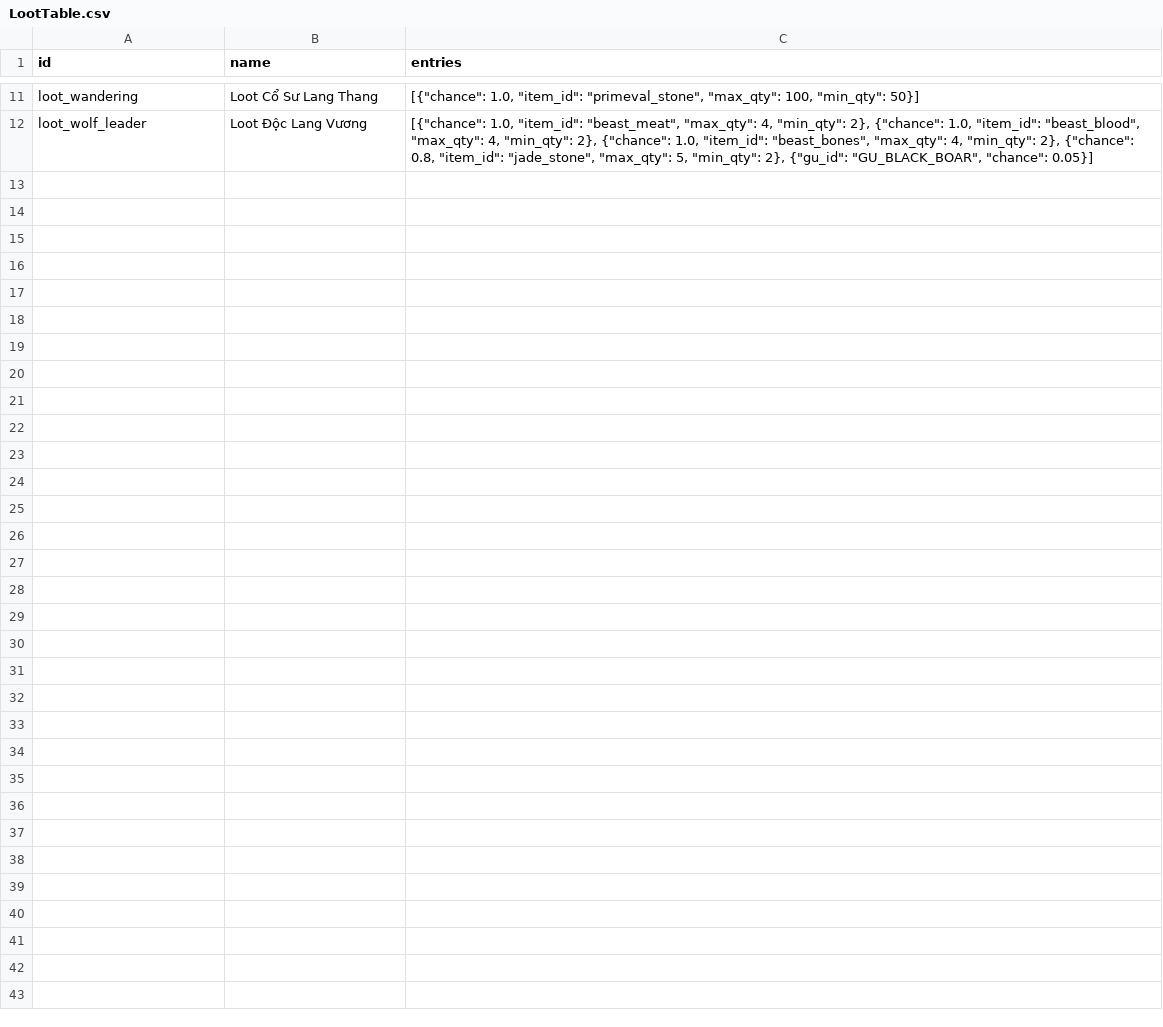
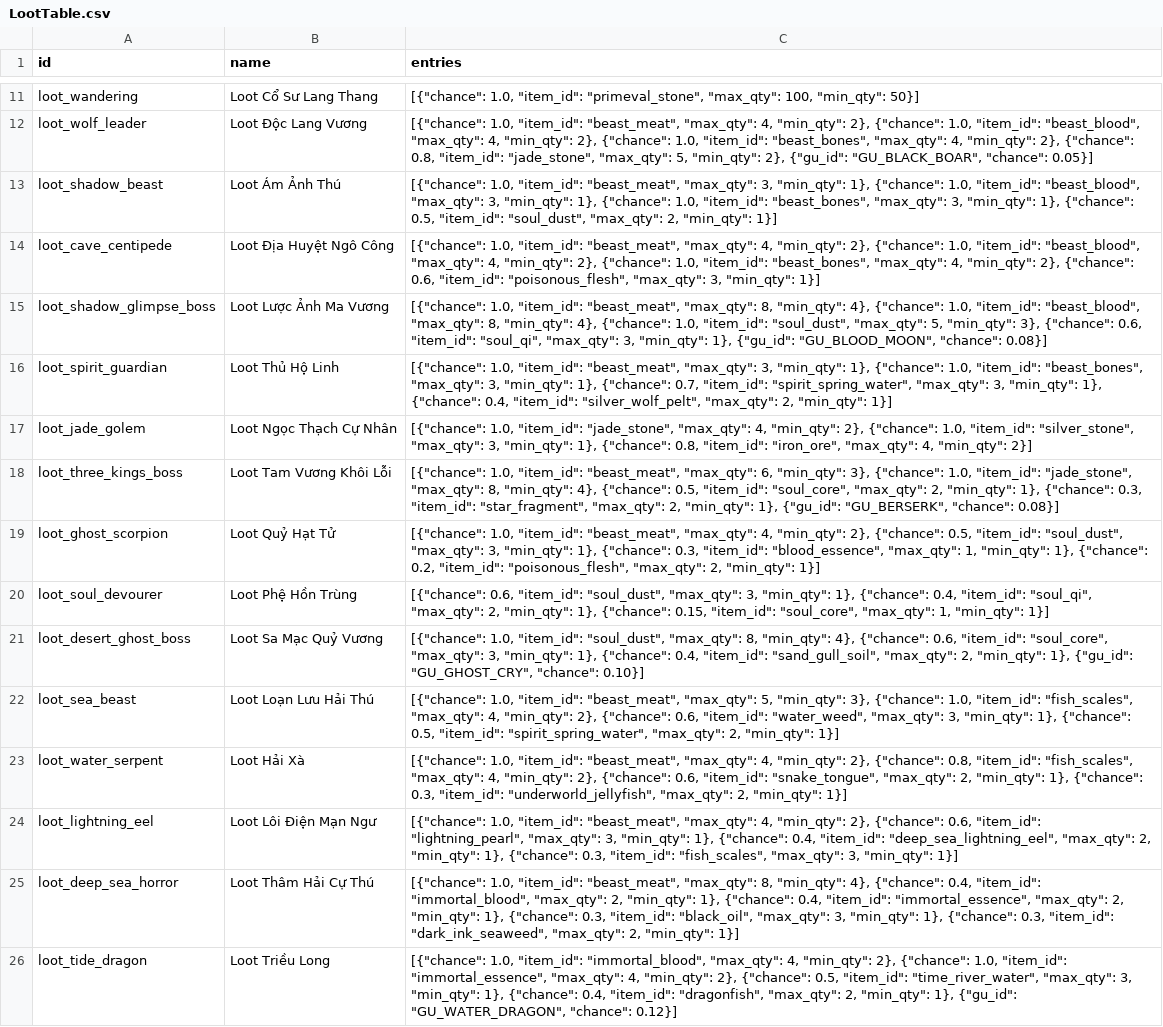
Before and after one commit to VipPro67/GuWorld, a CSV file: backend/cmd/server/data/LootTable.csv, drawn as a sheet; only a part is shown, gaps mark what is left out; the diff names each change by its address in the sheet, - before the commit and + after, or states it on an @@ line.

Commit message:
feat: enhance loot mechanics and add new monsters and spawn points

```diff
--- a/backend/cmd/server/data/LootTable.csv
+++ b/backend/cmd/server/data/LootTable.csv
+row 13: loot_shadow_beast | Loot Ám Ảnh Thú | [{"chance": 1.0, "item_id": "beast_meat", "max_qty": 3, "min_qty": 1}, {"chance": 1.0, "item_id": "beast_blood", "max_qty": 3, "min_qty": 1}, {"chance": 1.0, "item_id": "beast_bones", "max_qty": 3, "min_qty": 1}, {"chance": 0.5, "item_id": "soul_dust", "max_qty": 2, "min_qty": 1}]
+row 14: loot_cave_centipede | Loot Địa Huyệt Ngô Công | [{"chance": 1.0, "item_id": "beast_meat", "max_qty": 4, "min_qty": 2}, {"chance": 1.0, "item_id": "beast_blood", "max_qty": 4, "min_qty": 2}, {"chance": 1.0, "item_id": "beast_bones", "max_qty": 4, "min_qty": 2}, {"chance": 0.6, "item_id": "poisonous_flesh", "max_qty": 3, "min_qty": 1}]
+row 15: loot_shadow_glimpse_boss | Loot Lược Ảnh Ma Vương | [{"chance": 1.0, "item_id": "beast_meat", "max_qty": 8, "min_qty": 4}, {"chance": 1.0, "item_id": "beast_blood", "max_qty": 8, "min_qty": 4}, {"chance": 1.0, "item_id": "soul_dust", "max_qty": 5, "min_qty": 3}, {"chance": 0.6, "item_id": "soul_qi", "max_qty": 3, "min_qty": 1}, {"gu_id": "GU_BLOOD_MOON", "chance": 0.08}]
+row 16: loot_spirit_guardian | Loot Thủ Hộ Linh | [{"chance": 1.0, "item_id": "beast_meat", "max_qty": 3, "min_qty": 1}, {"chance": 1.0, "item_id": "beast_bones", "max_qty": 3, "min_qty": 1}, {"chance": 0.7, "item_id": "spirit_spring_water", "max_qty": 3, "min_qty": 1}, {"chance": 0.4, "item_id": "silver_wolf_pelt", "max_qty": 2, "min_qty": 1}]
+row 17: loot_jade_golem | Loot Ngọc Thạch Cự Nhân | [{"chance": 1.0, "item_id": "jade_stone", "max_qty": 4, "min_qty": 2}, {"chance": 1.0, "item_id": "silver_stone", "max_qty": 3, "min_qty": 1}, {"chance": 0.8, "item_id": "iron_ore", "max_qty": 4, "min_qty": 2}]
+row 18: loot_three_kings_boss | Loot Tam Vương Khôi Lỗi | [{"chance": 1.0, "item_id": "beast_meat", "max_qty": 6, "min_qty": 3}, {"chance": 1.0, "item_id": "jade_stone", "max_qty": 8, "min_qty": 4}, {"chance": 0.5, "item_id": "soul_core", "max_qty": 2, "min_qty": 1}, {"chance": 0.3, "item_id": "star_fragment", "max_qty": 2, "min_qty": 1}, {"gu_id": "GU_BERSERK", "chance": 0.08}]
+row 19: loot_ghost_scorpion | Loot Quỷ Hạt Tử | [{"chance": 1.0, "item_id": "beast_meat", "max_qty": 4, "min_qty": 2}, {"chance": 0.5, "item_id": "soul_dust", "max_qty": 3, "min_qty": 1}, {"chance": 0.3, "item_id": "blood_essence", "max_qty": 1, "min_qty": 1}, {"chance": 0.2, "item_id": "poisonous_flesh", "max_qty": 2, "min_qty": 1}]
+row 20: loot_soul_devourer | Loot Phệ Hồn Trùng | [{"chance": 0.6, "item_id": "soul_dust", "max_qty": 3, "min_qty": 1}, {"chance": 0.4, "item_id": "soul_qi", "max_qty": 2, "min_qty": 1}, {"chance": 0.15, "item_id": "soul_core", "max_qty": 1, "min_qty": 1}]
+row 21: loot_desert_ghost_boss | Loot Sa Mạc Quỷ Vương | [{"chance": 1.0, "item_id": "soul_dust", "max_qty": 8, "min_qty": 4}, {"chance": 0.6, "item_id": "soul_core", "max_qty": 3, "min_qty": 1}, {"chance": 0.4, "item_id": "sand_gull_soil", "max_qty": 2, "min_qty": 1}, {"gu_id": "GU_GHOST_CRY", "chance": 0.10}]
+row 22: loot_sea_beast | Loot Loạn Lưu Hải Thú | [{"chance": 1.0, "item_id": "beast_meat", "max_qty": 5, "min_qty": 3}, {"chance": 1.0, "item_id": "fish_scales", "max_qty": 4, "min_qty": 2}, {"chance": 0.6, "item_id": "water_weed", "max_qty": 3, "min_qty": 1}, {"chance": 0.5, "item_id": "spirit_spring_water", "max_qty": 2, "min_qty": 1}]
+row 23: loot_water_serpent | Loot Hải Xà | [{"chance": 1.0, "item_id": "beast_meat", "max_qty": 4, "min_qty": 2}, {"chance": 0.8, "item_id": "fish_scales", "max_qty": 4, "min_qty": 2}, {"chance": 0.6, "item_id": "snake_tongue", "max_qty": 2, "min_qty": 1}, {"chance": 0.3, "item_id": "underworld_jellyfish", "max_qty": 2, "min_qty": 1}]
+row 24: loot_lightning_eel | Loot Lôi Điện Mạn Ngư | [{"chance": 1.0, "item_id": "beast_meat", "max_qty": 4, "min_qty": 2}, {"chance": 0.6, "item_id": "lightning_pearl", "max_qty": 3, "min_qty": 1}, {"chance": 0.4, "item_id": "deep_sea_lightning_eel", "max_qty": 2, "min_qty": 1}, {"chance": 0.3, "item_id": "fish_scales", "max_qty": 3, "min_qty": 1}]
+row 25: loot_deep_sea_horror | Loot Thâm Hải Cự Thú | [{"chance": 1.0, "item_id": "beast_meat", "max_qty": 8, "min_qty": 4}, {"chance": 0.4, "item_id": "immortal_blood", "max_qty": 2, "min_qty": 1}, {"chance": 0.4, "item_id": "immortal_essence", "max_qty": 2, "min_qty": 1}, {"chance": 0.3, "item_id": "black_oil", "max_qty": 3, "min_qty": 1}, {"chance": 0.3, "item_id": "dark_ink_seaweed", "max_qty": 2, "min_qty": 1}]
+row 26: loot_tide_dragon | Loot Triều Long | [{"chance": 1.0, "item_id": "immortal_blood", "max_qty": 4, "min_qty": 2}, {"chance": 1.0, "item_id": "immortal_essence", "max_qty": 4, "min_qty": 2}, {"chance": 0.5, "item_id": "time_river_water", "max_qty": 3, "min_qty": 1}, {"chance": 0.4, "item_id": "dragonfish", "max_qty": 2, "min_qty": 1}, {"gu_id": "GU_WATER_DRAGON", "chance": 0.12}]
```
Also changed, not shown: backend/cmd/server/data/Monster.csv, 7 other files.
